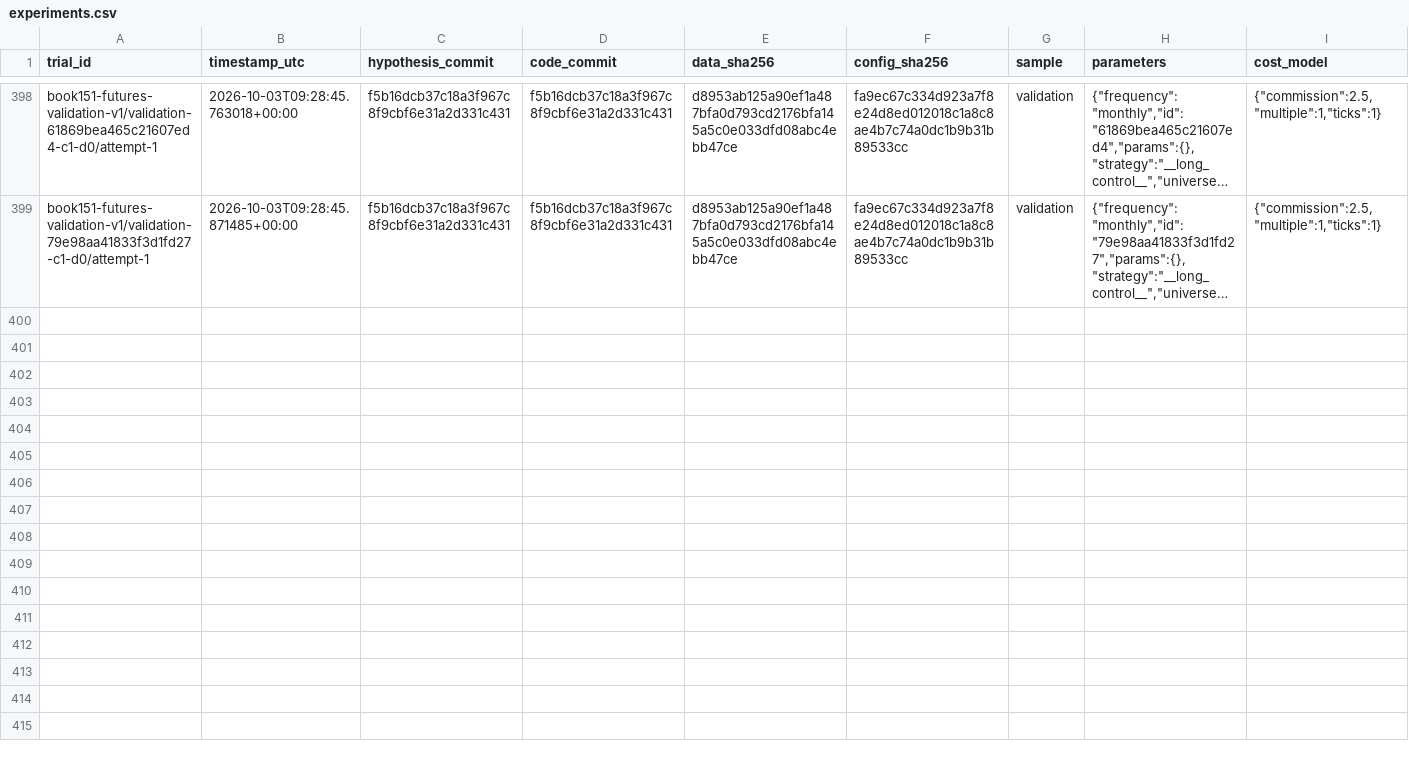
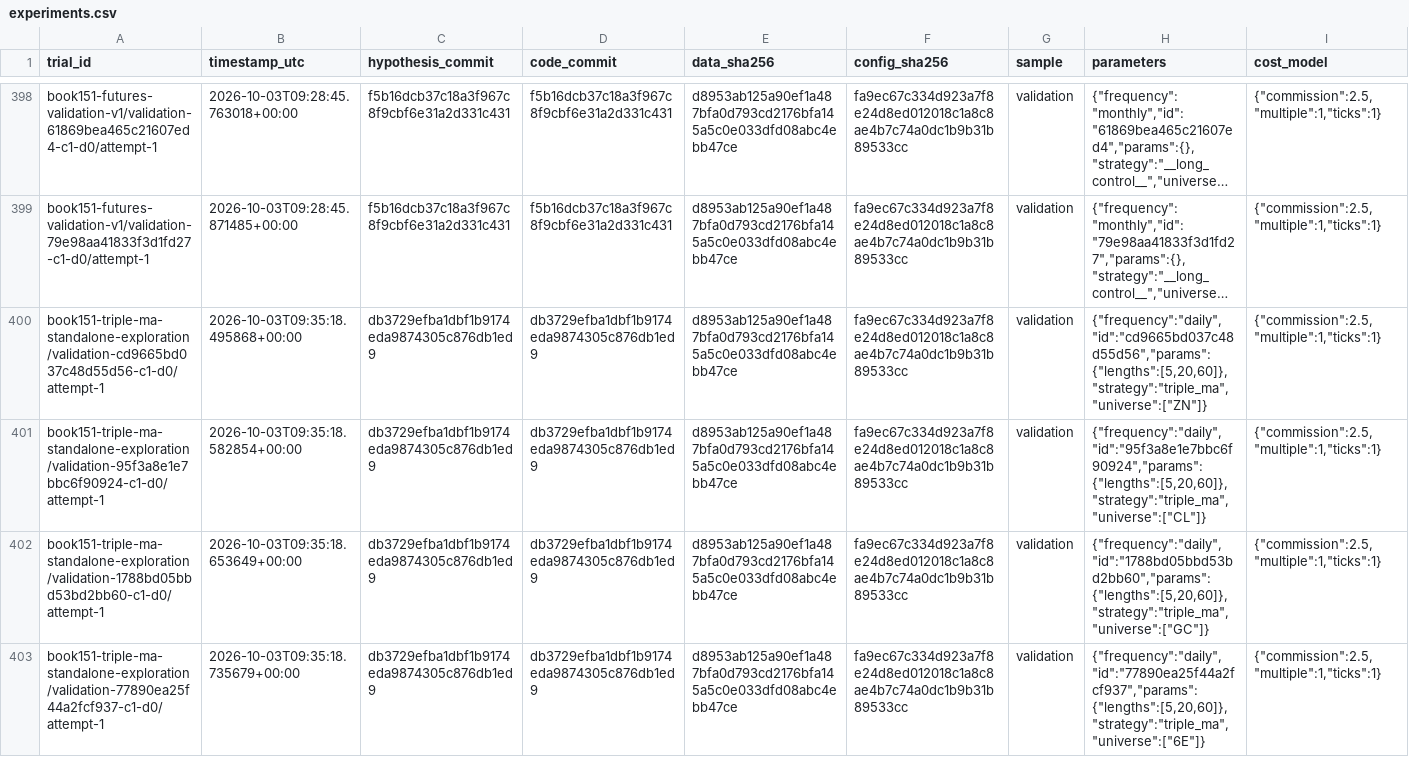
Before and after one commit to milesrack/gqh, a CSV file: research/experiments.csv, drawn as a sheet; only a part is shown, gaps mark what is left out; long unchanged cells end in …; rows hold the shown columns only; the diff names each change by its address in the sheet, - before the commit and + after, or states it on an @@ line.

Commit message:
research: record standalone moving-average exploration

```diff
--- a/research/experiments.csv
+++ b/research/experiments.csv
+row 400: book151-triple-ma-standalone-exploration/validation-cd9665bd037c48d55d56-c1-d0/attempt-1 | 2026-10-03T09:35:18.495868+00:00 | db3729efba1dbf1b9174eda9874305c876db1ed9 | db3729efba1dbf1b9174eda9874305c876db1ed9 | d8953ab125a90ef1a487bfa0d793cd2176bfa145a5c0e033dfd08abc4ebb47ce | fa9ec67c334d923a7f8e24d8ed012018c1a8c8ae4b7c74a0dc1b9b31b89533cc | validation | {"frequency":"daily","id":"cd9665bd037c48d55d56","params":{"lengths":[5,20,60]},"strategy":"triple_ma","universe":["ZN"]} | {"commission":2.5,"multiple":1,"ticks":1}
+row 401: book151-triple-ma-standalone-exploration/validation-95f3a8e1e7bbc6f90924-c1-d0/attempt-1 | 2026-10-03T09:35:18.582854+00:00 | db3729efba1dbf1b9174eda9874305c876db1ed9 | db3729efba1dbf1b9174eda9874305c876db1ed9 | d8953ab125a90ef1a487bfa0d793cd2176bfa145a5c0e033dfd08abc4ebb47ce | fa9ec67c334d923a7f8e24d8ed012018c1a8c8ae4b7c74a0dc1b9b31b89533cc | validation | {"frequency":"daily","id":"95f3a8e1e7bbc6f90924","params":{"lengths":[5,20,60]},"strategy":"triple_ma","universe":["CL"]} | {"commission":2.5,"multiple":1,"ticks":1}
+row 402: book151-triple-ma-standalone-exploration/validation-1788bd05bbd53bd2bb60-c1-d0/attempt-1 | 2026-10-03T09:35:18.653649+00:00 | db3729efba1dbf1b9174eda9874305c876db1ed9 | db3729efba1dbf1b9174eda9874305c876db1ed9 | d8953ab125a90ef1a487bfa0d793cd2176bfa145a5c0e033dfd08abc4ebb47ce | fa9ec67c334d923a7f8e24d8ed012018c1a8c8ae4b7c74a0dc1b9b31b89533cc | validation | {"frequency":"daily","id":"1788bd05bbd53bd2bb60","params":{"lengths":[5,20,60]},"strategy":"triple_ma","universe":["GC"]} | {"commission":2.5,"multiple":1,"ticks":1}
+row 403: book151-triple-ma-standalone-exploration/validation-77890ea25f44a2fcf937-c1-d0/attempt-1 | 2026-10-03T09:35:18.735679+00:00 | db3729efba1dbf1b9174eda9874305c876db1ed9 | db3729efba1dbf1b9174eda9874305c876db1ed9 | d8953ab125a90ef1a487bfa0d793cd2176bfa145a5c0e033dfd08abc4ebb47ce | fa9ec67c334d923a7f8e24d8ed012018c1a8c8ae4b7c74a0dc1b9b31b89533cc | validation | {"frequency":"daily","id":"77890ea25f44a2fcf937","params":{"lengths":[5,20,60]},"strategy":"triple_ma","universe":["6E"]} | {"commission":2.5,"multiple":1,"ticks":1}
```
Also changed, not shown: 1 other file.
